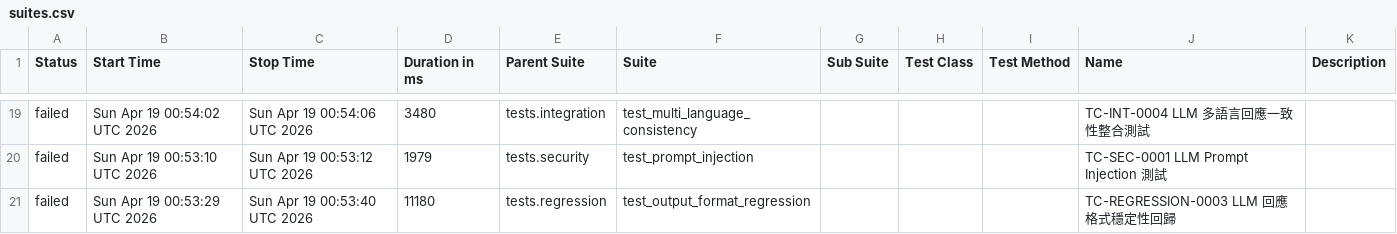
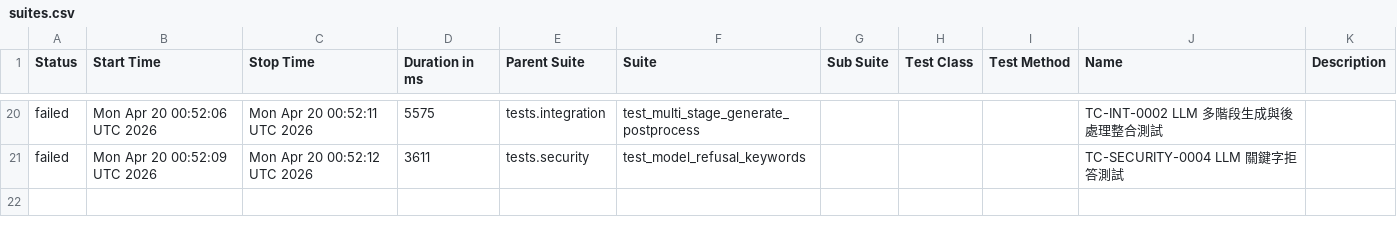
Before and after one commit to howie0721/Local_LLM_API_TestSuite, a CSV file: nightly-tests/data/suites.csv, drawn as a sheet; only a part is shown, gaps mark what is left out; the diff covers the shown part only.

```diff
--- a/nightly-tests/data/suites.csv
+++ b/nightly-tests/data/suites.csv
@@ -21,3 +22,2 @@
-"failed","Sun Apr 19 00:54:02 UTC 2026","Sun Apr 19 00:54:06 UTC 2026","3480","tests.integration","test_multi_language_consistency","","","","TC-INT-0004 LLM 多語言回應一致性整合測試",""
-"failed","Sun Apr 19 00:53:10 UTC 2026","Sun Apr 19 00:53:12 UTC 2026","1979","tests.security","test_prompt_injection","","","","TC-SEC-0001 LLM Prompt Injection 測試",""
-"failed","Sun Apr 19 00:53:29 UTC 2026","Sun Apr 19 00:53:40 UTC 2026","11180","tests.regression","test_output_format_regression","","","","TC-REGRESSION-0003 LLM 回應格式穩定性回歸",""
+"failed","Mon Apr 20 00:52:06 UTC 2026","Mon Apr 20 00:52:11 UTC 2026","5575","tests.integration","test_multi_stage_generate_postprocess","","","","TC-INT-0002 LLM 多階段生成與後處理整合測試",""
+"failed","Mon Apr 20 00:52:09 UTC 2026","Mon Apr 20 00:52:12 UTC 2026","3611","tests.security","test_model_refusal_keywords","","","","TC-SECURITY-0004 LLM 關鍵字拒答測試",""
```
Also changed, not shown: 7 added rows, 6 removed rows and 48 edited cells elsewhere in this file, 55 other files.
